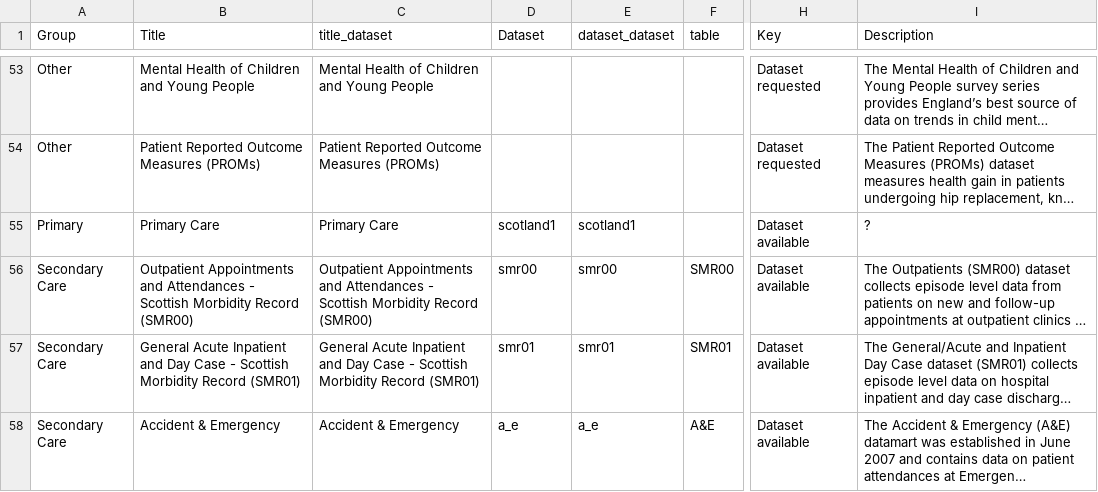
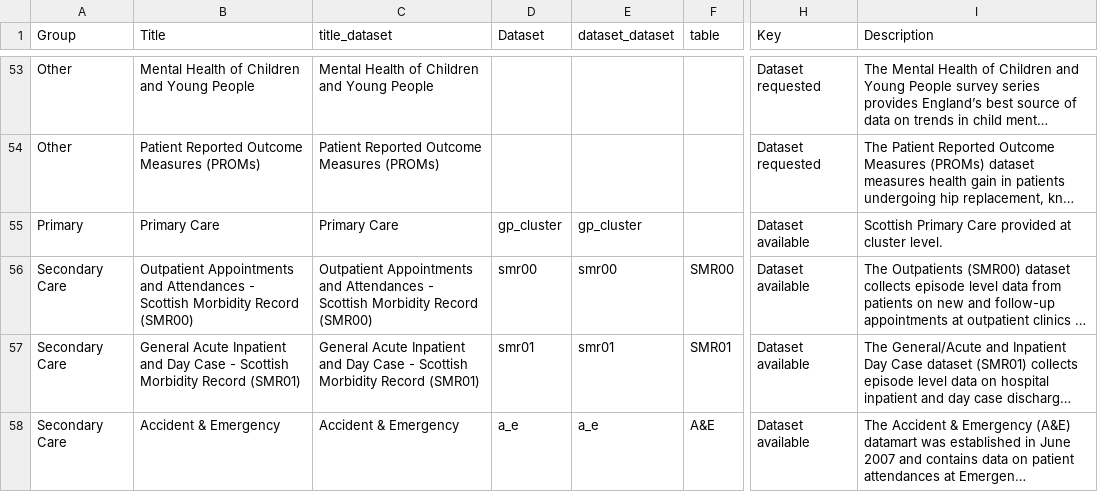
Before and after one commit to BHFDSC/cvd-covid-tre-dashboard, a CSV file: BHF_Dashboards/BHF_DSC_TRE_External_Dashboard/Data/TRE_dataset_link.csv, drawn as a sheet; only a part is shown, gaps mark what is left out; long unchanged cells end in …; the diff names each change by its address in the sheet, - before the commit and + after, or states it on an @@ line.

Commit message:
added in dataset name for GP data and added a temp description whilst waiting back to hear from PHS

```diff
--- a/BHF_Dashboards/BHF_DSC_TRE_External_Dashboard/Data/TRE_dataset_link.csv
+++ b/BHF_Dashboards/BHF_DSC_TRE_External_Dashboard/Data/TRE_dataset_link.csv
-D55 (Dataset): scotland1
+D55 (Dataset): gp_cluster
-E55 (dataset_dataset): scotland1
+E55 (dataset_dataset): gp_cluster
-I55 (Description): ?
+I55 (Description): Scottish Primary Care provided at cluster level.
```
